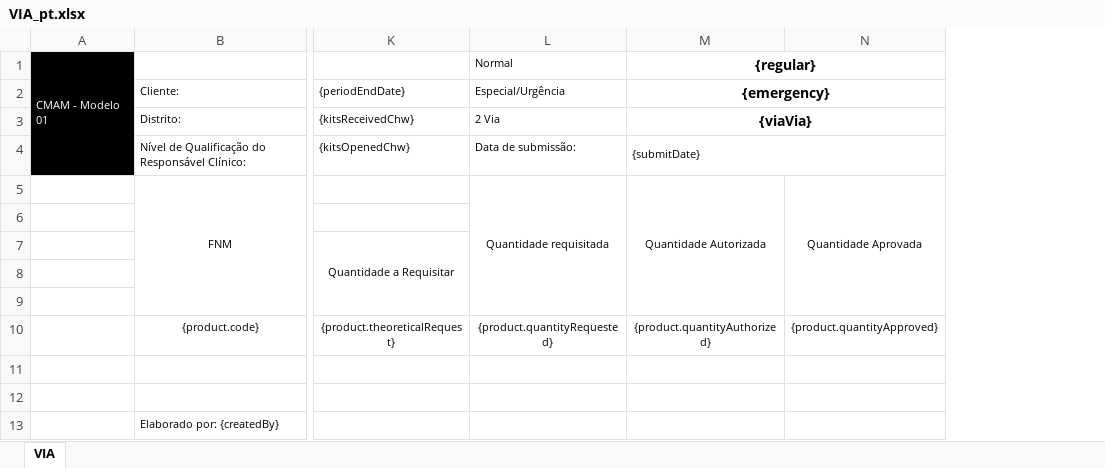
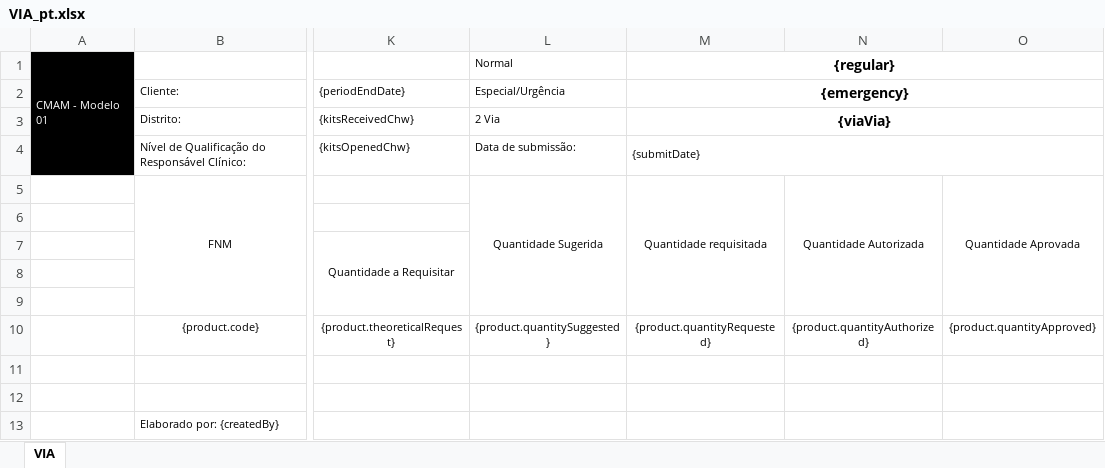
Before and after one commit to SIGLUS/siglus-api, an Excel workbook: src/main/resources/static/requisition/VIA_pt.xlsx, sheet VIA, drawn as a sheet; only a part is shown, gaps mark what is left out; values as stored, in another font and other column widths than the file's, no borders; charts and pictures not drawn; the diff names each change by its address in the sheet, - before the commit and + after, or states it on an @@ line.

Commit message:
[pinghe] #637 update excel

```diff
--- a/src/main/resources/static/requisition/VIA_pt.xlsx (sheet VIA)
+++ b/src/main/resources/static/requisition/VIA_pt.xlsx (sheet VIA)
+column N, rows 5-10: Quantidade Autorizada |  |  |  |  | {product.quantityAuthorized}
-L5 (Especial/Urgência): Quantidade requisitada
+L5 (Especial/Urgência): Quantidade Sugerida
-M5 ({emergency}): Quantidade Autorizada
+M5 ({emergency}): Quantidade requisitada
-L10 (Especial/Urgência): {product.quantityRequested}
+L10 (Especial/Urgência): {product.quantitySuggested}
-M10 ({emergency}): {product.quantityAuthorized}
+M10 ({emergency}): {product.quantityRequested}
```
Also changed, not shown: src/main/resources/static/requisition/MTB_pt.xlsx, src/main/resources/static/requisition/TARV_pt.xlsx, 5 other files.
